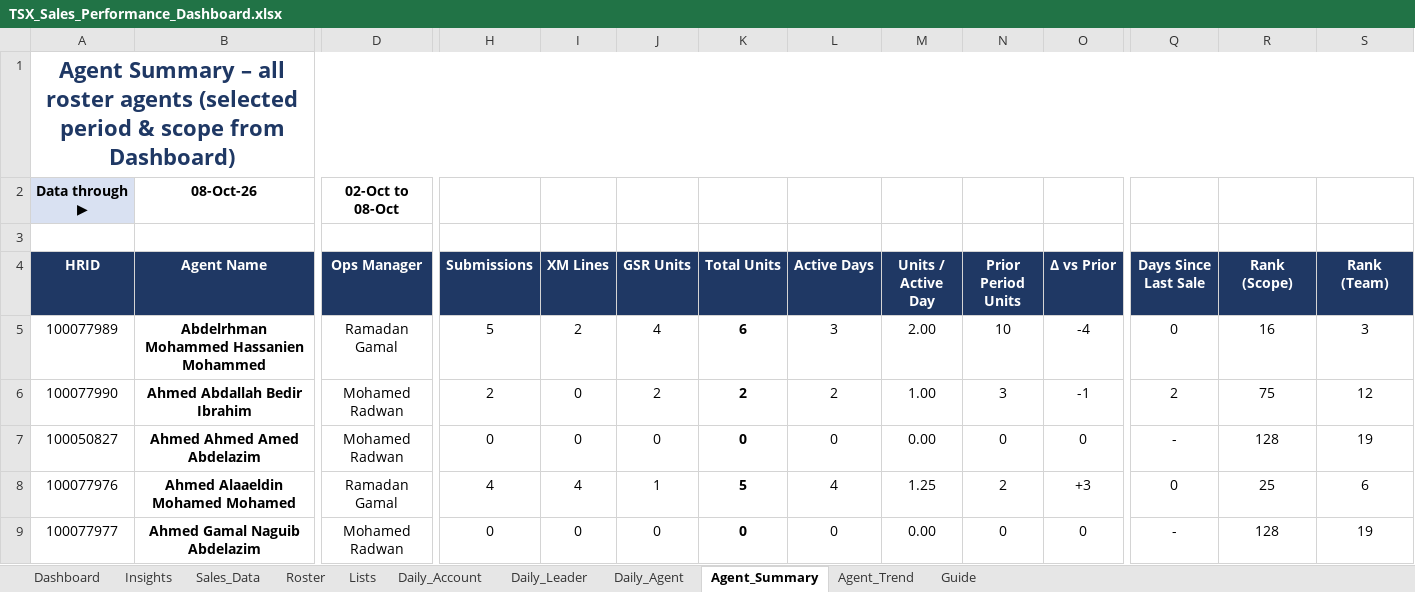
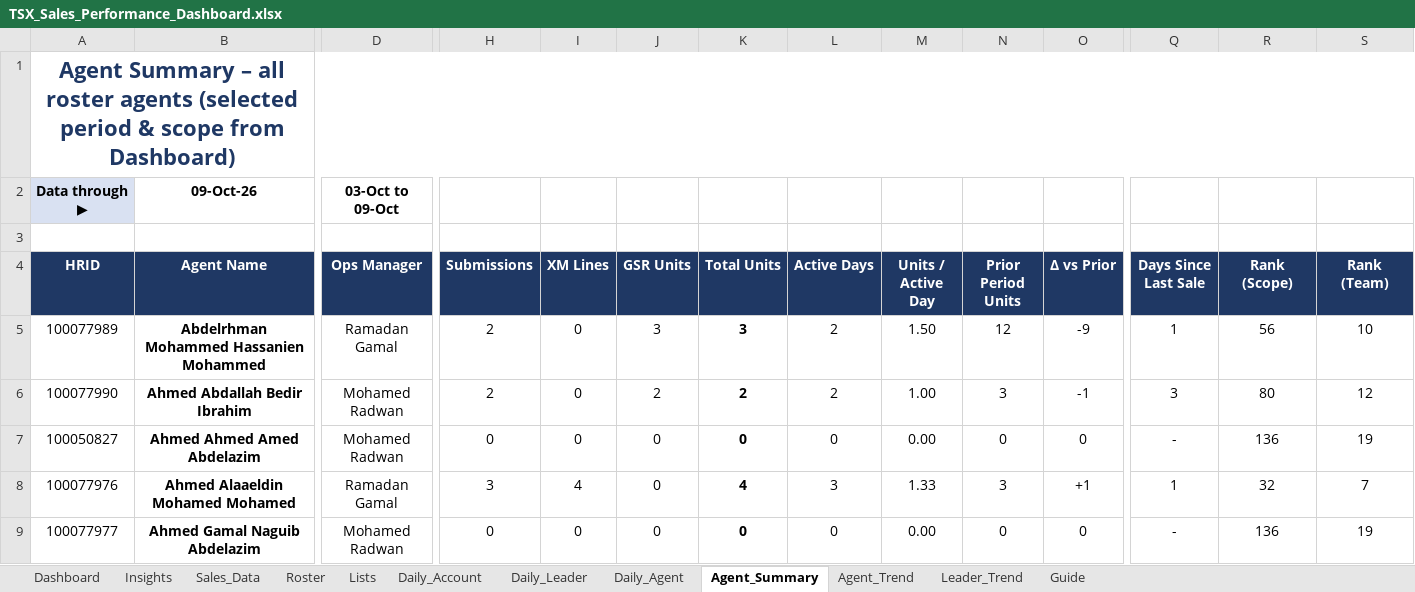
Before and after one commit to comar12/LMS, an Excel workbook: reports/TSX_Sales_Performance_Dashboard.xlsx, sheet Agent_Summary, drawn as a sheet; only a part is shown, gaps mark what is left out; values as stored, in another font and other column widths than the file's, no borders; charts and pictures and conditional formats not drawn; the diff covers the shown part only; the diff names each change by its address in the sheet, - before the commit and + after, or states it on an @@ line.

```diff
--- a/reports/TSX_Sales_Performance_Dashboard.xlsx (sheet Agent_Summary)
+++ b/reports/TSX_Sales_Performance_Dashboard.xlsx (sheet Agent_Summary)
+sheet tab: Leader_Trend
-B2 (Agent Name): 08-Oct-26
+B2 (Agent Name): 09-Oct-26
-D2 (Ops Manager): 02-Oct to 08-Oct
+D2 (Ops Manager): 03-Oct to 09-Oct
-H5 (Submissions): 5
+H5 (Submissions): 2
-I5 (XM Lines): 2
+I5 (XM Lines): 0
-J5 (GSR Units): 4
+J5 (GSR Units): 3
-K5 (Total Units): 6
+K5 (Total Units): 3
-L5 (Active Days): 3
+L5 (Active Days): 2
-M5 (Units / Active Day): 2.00
+M5 (Units / Active Day): 1.50
-N5 (Prior Period Units): 10
+N5 (Prior Period Units): 12
-O5 (Δ vs Prior): -4
+O5 (Δ vs Prior): -9
-Q5 (Days Since Last Sale): 0
+Q5 (Days Since Last Sale): 1
-R5 (Rank (Scope)): 16
+R5 (Rank (Scope)): 56
-S5 (Rank (Team)): 3
+S5 (Rank (Team)): 10
-Q6 (Days Since Last Sale): 2
+Q6 (Days Since Last Sale): 3
-R6 (Rank (Scope)): 75
+R6 (Rank (Scope)): 80
-R7 (Rank (Scope)): 128
+R7 (Rank (Scope)): 136
-H8 (Submissions): 4
+H8 (Submissions): 3
-J8 (GSR Units): 1
+J8 (GSR Units): 0
-K8 (Total Units): 5
+K8 (Total Units): 4
-L8 (Active Days): 4
+L8 (Active Days): 3
-M8 (Units / Active Day): 1.25
+M8 (Units / Active Day): 1.33
-N8 (Prior Period Units): 2
+N8 (Prior Period Units): 3
-O8 (Δ vs Prior): +3
+O8 (Δ vs Prior): +1
-Q8 (Days Since Last Sale): 0
+Q8 (Days Since Last Sale): 1
-R8 (Rank (Scope)): 25
+R8 (Rank (Scope)): 32
-S8 (Rank (Team)): 6
+S8 (Rank (Team)): 7
-R9 (Rank (Scope)): 128
+R9 (Rank (Scope)): 136
```
Also changed, not shown: 1042 edited cells elsewhere in this sheet, sheet Sales_Data, sheet Dashboard, sheet Daily_Agent, sheet Daily_Leader, sheet Daily_Account, sheet Insights, 2 more sheets, formulas that keep their value, hidden cells, charts or pictures, 1 other file.
